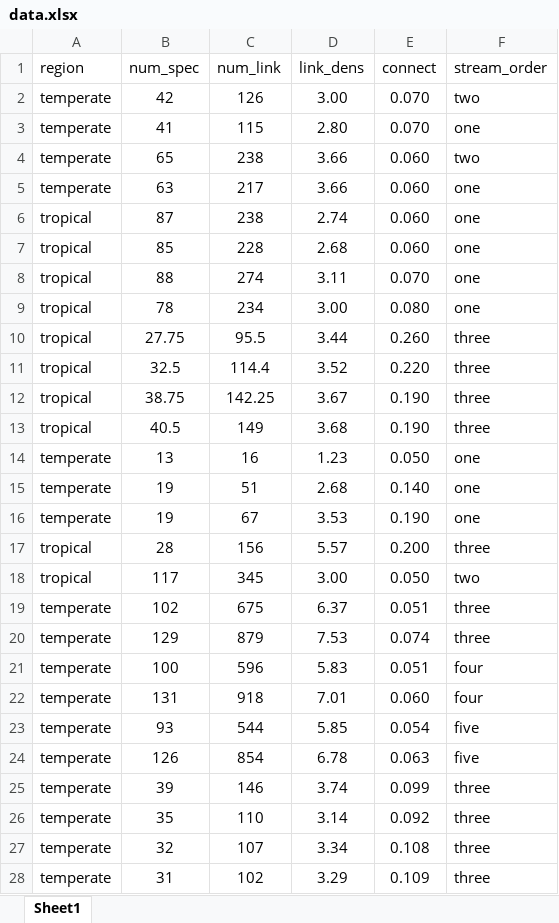
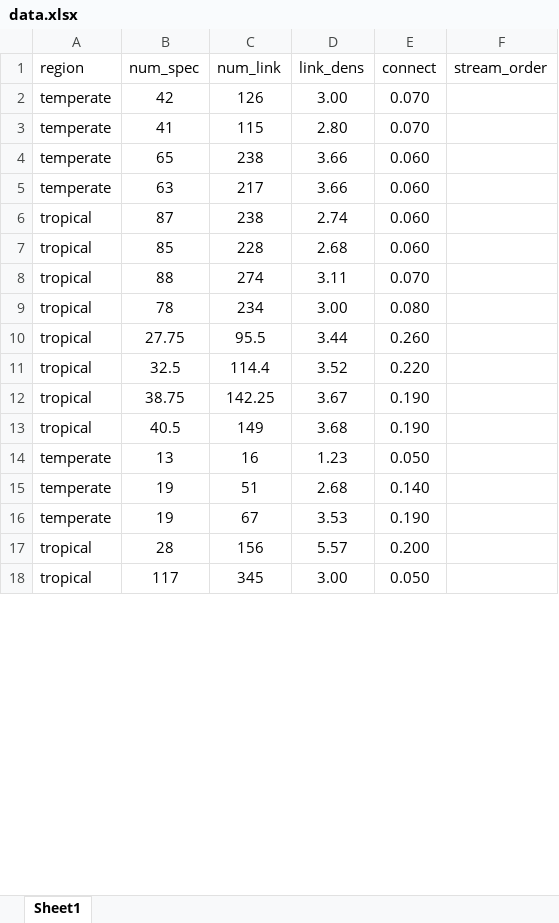
Before and after one commit to PEGutierrezF/uvm_students, an Excel workbook: 2024 Reilly Connelly/data.xlsx, sheet Sheet1, drawn as a sheet; only a part is shown; values as stored, in another font and other column widths than the file's, no borders; removed rows and columns are numbered as before the commit, all else as after; the diff covers the shown part only; the diff names each change by its address in the sheet, - before the commit and + after, or states it on an @@ line.

Commit message:
data

```diff
--- a/2024 Reilly Connelly/data.xlsx (sheet Sheet1)
+++ b/2024 Reilly Connelly/data.xlsx (sheet Sheet1)
-F2 (stream_order): two
+F2 (stream_order): (empty)
-F3 (stream_order): one
+F3 (stream_order): (empty)
-F4 (stream_order): two
+F4 (stream_order): (empty)
-F5:F9 (stream_order): one
+F5:F9 (stream_order): (empty)
-F10:F13 (stream_order): three
+F10:F13 (stream_order): (empty)
-F14:F16 (stream_order): one
+F14:F16 (stream_order): (empty)
-F17 (stream_order): three
+F17 (stream_order): (empty)
-F18 (stream_order): two
+F18 (stream_order): (empty)
-row 19: temperate | 102 | 675 | 6.37 | 0.051 | three
-row 20: temperate | 129 | 879 | 7.53 | 0.074 | three
-row 21: temperate | 100 | 596 | 5.83 | 0.051 | four
-row 22: temperate | 131 | 918 | 7.01 | 0.060 | four
-row 23: temperate | 93 | 544 | 5.85 | 0.054 | five
-row 24: temperate | 126 | 854 | 6.78 | 0.063 | five
-row 25: temperate | 39 | 146 | 3.74 | 0.099 | three
-row 26: temperate | 35 | 110 | 3.14 | 0.092 | three
-row 27: temperate | 32 | 107 | 3.34 | 0.108 | three
-row 28: temperate | 31 | 102 | 3.29 | 0.109 | three
```
Also changed, not shown: 20 added rows, 4 removed rows and 19 edited cells elsewhere in this sheet, 1 other file.
